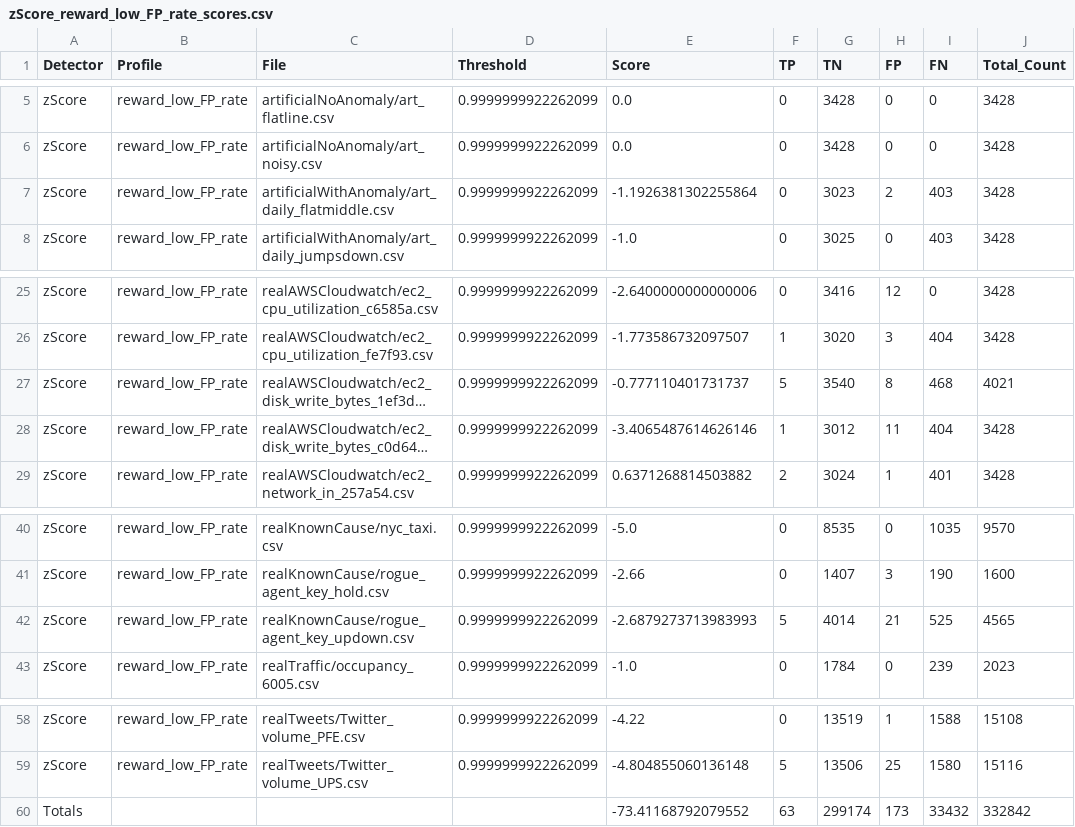
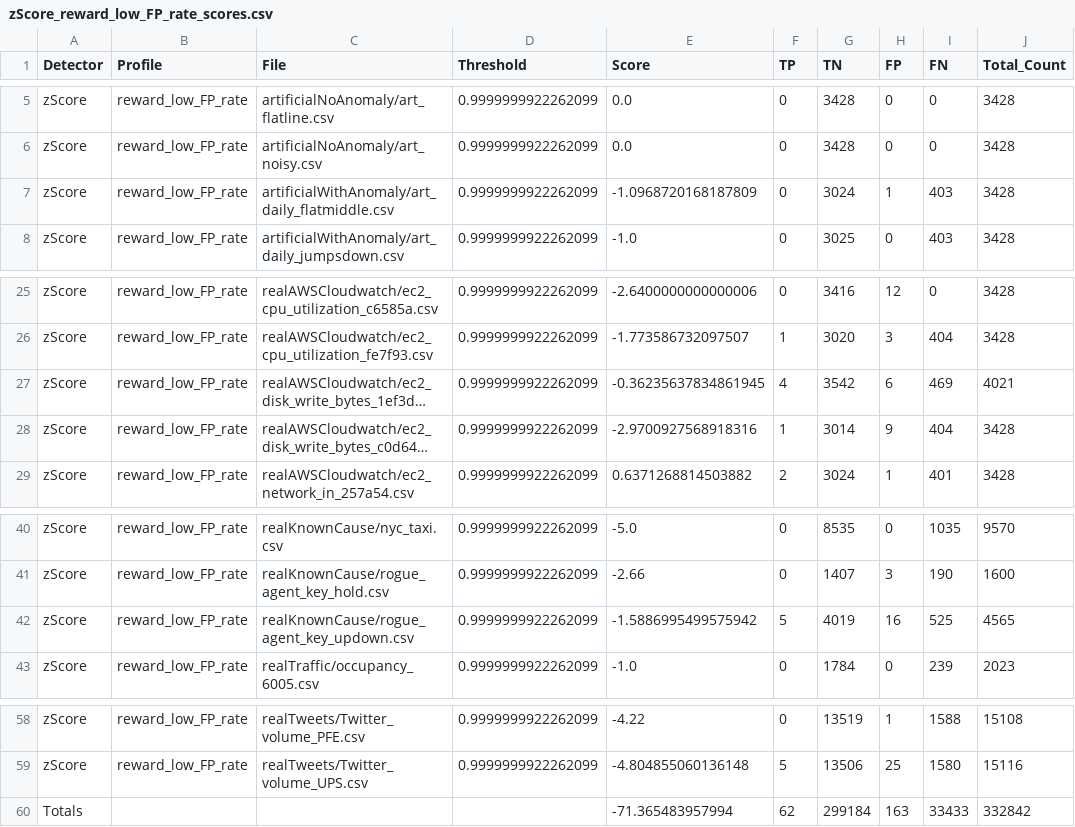
Before and after one commit to joos-too/NAB-Fork, a CSV file: results/zScore/zScore_reward_low_FP_rate_scores.csv, drawn as a sheet; only a part is shown, gaps mark what is left out; long unchanged cells end in …; removed rows and columns are numbered as before the commit, all else as after; the diff names each change by its address in the sheet, - before the commit and + after, or states it on an @@ line.

```diff
--- a/results/zScore/zScore_reward_low_FP_rate_scores.csv
+++ b/results/zScore/zScore_reward_low_FP_rate_scores.csv
-E7 (Score): -1.1926381302255864
+E7 (Score): -1.0968720168187809
-G7 (TN): 3023
+G7 (TN): 3024
-H7 (FP): 2
+H7 (FP): 1
-E27 (Score): -0.777110401731737
+E27 (Score): -0.36235637834861945
-F27 (TP): 5
+F27 (TP): 4
-G27 (TN): 3540
+G27 (TN): 3542
-H27 (FP): 8
+H27 (FP): 6
-I27 (FN): 468
+I27 (FN): 469
-E28 (Score): -3.4065487614626146
+E28 (Score): -2.9700927568918316
-G28 (TN): 3012
+G28 (TN): 3014
-H28 (FP): 11
+H28 (FP): 9
-E42 (Score): -2.6879273713983993
+E42 (Score): -1.5886995499575942
-G42 (TN): 4014
+G42 (TN): 4019
-H42 (FP): 21
+H42 (FP): 16
-row 60: Totals |  |  |  | -73.41168792079552 | 63 | 299174 | 173 | 33432 | 332842
+row 60: Totals |  |  |  | -71.365483957994 | 62 | 299184 | 163 | 33433 | 332842
```
Also changed, not shown: results/ewma/realKnownCause/ewma_rogue_agent_key_updown.csv, results/zScore/artificialWithAnomaly/zScore_art_daily_flatmiddle.csv, 8 other files.
